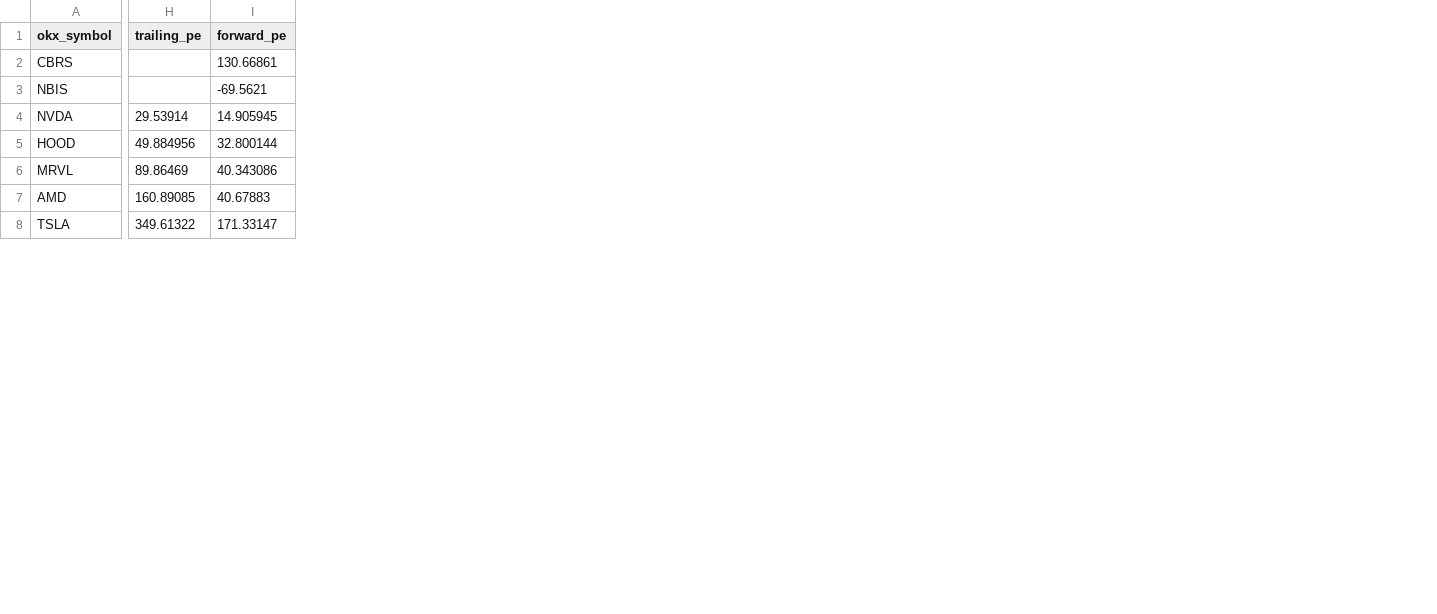
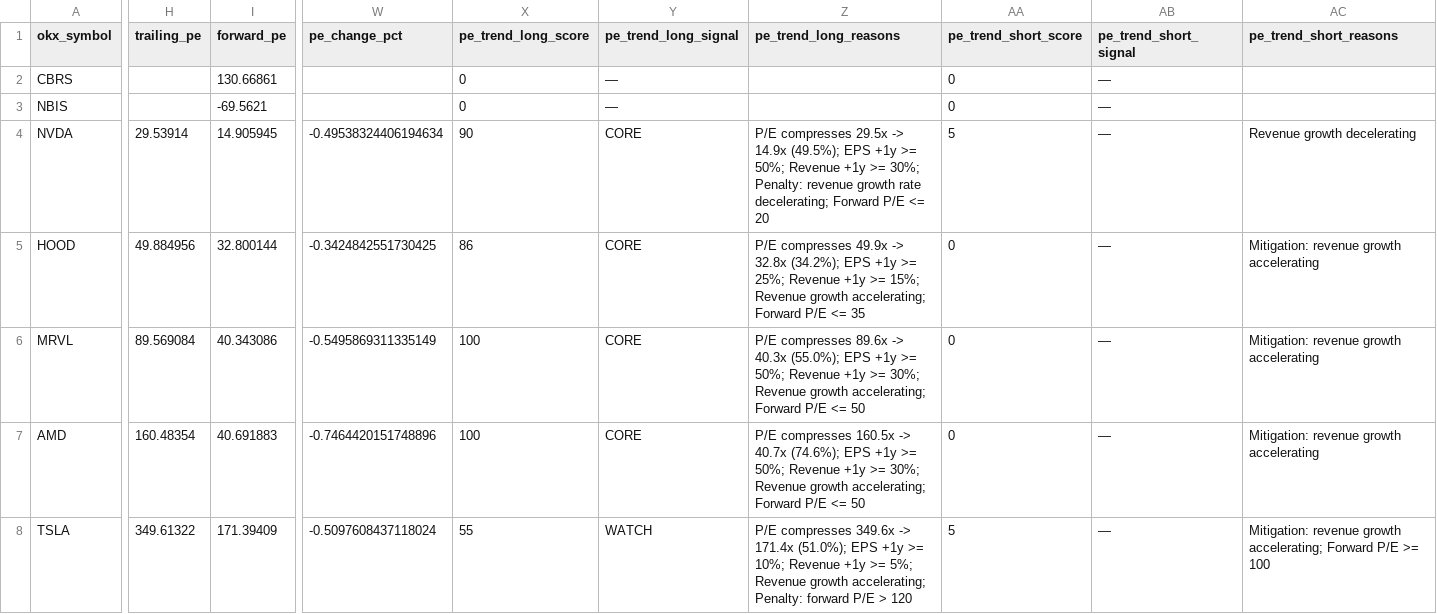
Before and after one commit to Patoinks/Test, a CSV file: data/latest.csv, drawn as a sheet; only a part is shown, gaps mark what is left out; the diff covers the shown part only; the diff names each change by its address in the sheet, - before the commit and + after, or states it on an @@ line.

```diff
--- a/data/latest.csv
+++ b/data/latest.csv
+column W (pe_change_pct), rows 4-8: -0.49538324406194634 | -0.3424842551730425 | -0.5495869311335149 | -0.7464420151748896 | -0.5097608437118024
+column X (pe_trend_long_score), rows 2-8: 0 | 0 | 90 | 86 | 100 | 100 | 55
+column Y (pe_trend_long_signal), rows 2-8: — | — | CORE | CORE | CORE | CORE | WATCH
+column Z (pe_trend_long_reasons), rows 4-8: P/E compresses 29.5x -> 14.9x (49.5%); EPS +1y >= 50%; Revenue +1y >= 30%; Penalty: revenue growth rate decelerating; Forward P/E <= 20 | P/E compresses 49.9x -> 32.8x (34.2%); EPS +1y >= 25%; Revenue +1y >= 15%; Revenue growth accelerating; Forward P/E <= 35 | P/E compresses 89.6x -> 40.3x (55.0%); EPS +1y >= 50%; Revenue +1y >= 30%; Revenue growth accelerating; Forward P/E <= 50 | P/E compresses 160.5x -> 40.7x (74.6%); EPS +1y >= 50%; Revenue +1y >= 30%; Revenue growth accelerating; Forward P/E <= 50 | P/E compresses 349.6x -> 171.4x (51.0%); EPS +1y >= 10%; Revenue +1y >= 5%; Revenue growth accelerating; Penalty: forward P/E > 120
+column AA (pe_trend_short_score), rows 2-8: 0 | 0 | 5 | 0 | 0 | 0 | 5
+column AB (pe_trend_short_signal), rows 2-8: all —
+column AC (pe_trend_short_reasons), rows 4-8: Revenue growth decelerating | Mitigation: revenue growth accelerating | Mitigation: revenue growth accelerating | Mitigation: revenue growth accelerating | Mitigation: revenue growth accelerating; Forward P/E >= 100
-H6 (trailing_pe): 89.86469
+H6 (trailing_pe): 89.569084
-H7 (trailing_pe): 160.89085
+H7 (trailing_pe): 160.48354
-I7 (forward_pe): 40.67883
+I7 (forward_pe): 40.691883
-I8 (forward_pe): 171.33147
+I8 (forward_pe): 171.39409
```
Also changed, not shown: 10 edited cells elsewhere in this file, 3 other files.
